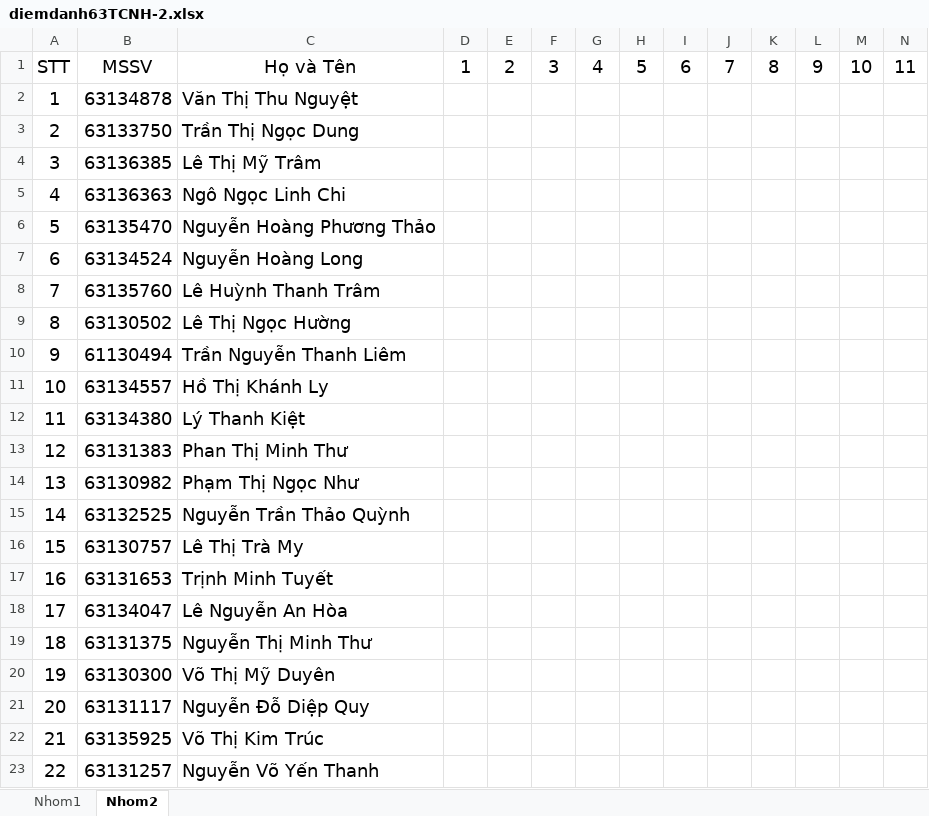
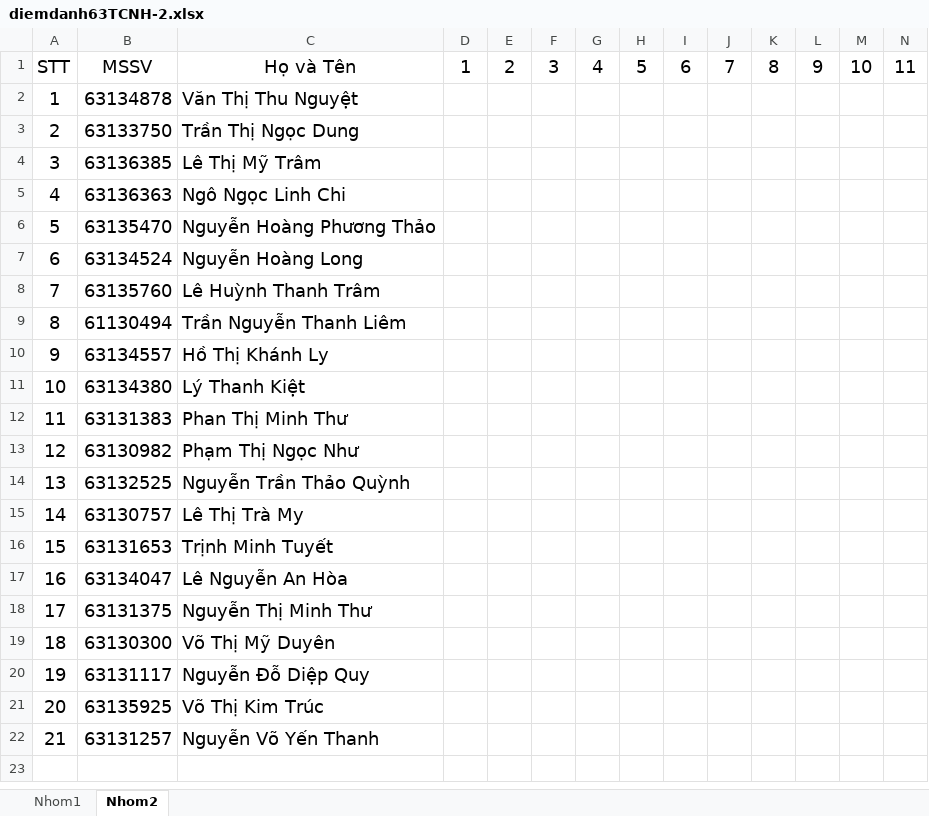
Before and after one commit to nguyendpc/tinhocb, an Excel workbook: diemdanh63TCNH-2.xlsx, sheet Nhom2, drawn as a sheet; only a part is shown; values as stored, in another font and other column widths than the file's, no borders; removed rows and columns are numbered as before the commit, all else as after; rows hold the shown columns only; the diff names each change by its address in the sheet, - before the commit and + after, or states it on an @@ line.

```diff
--- a/diemdanh63TCNH-2.xlsx (sheet Nhom2)
+++ b/diemdanh63TCNH-2.xlsx (sheet Nhom2)
-row 9: 8 | 63130502 | Lê Thị Ngọc Hường
@@ column A renumbered from row 9 down @@
```
Also changed, not shown: sheet Nhom1, 1 other file.
